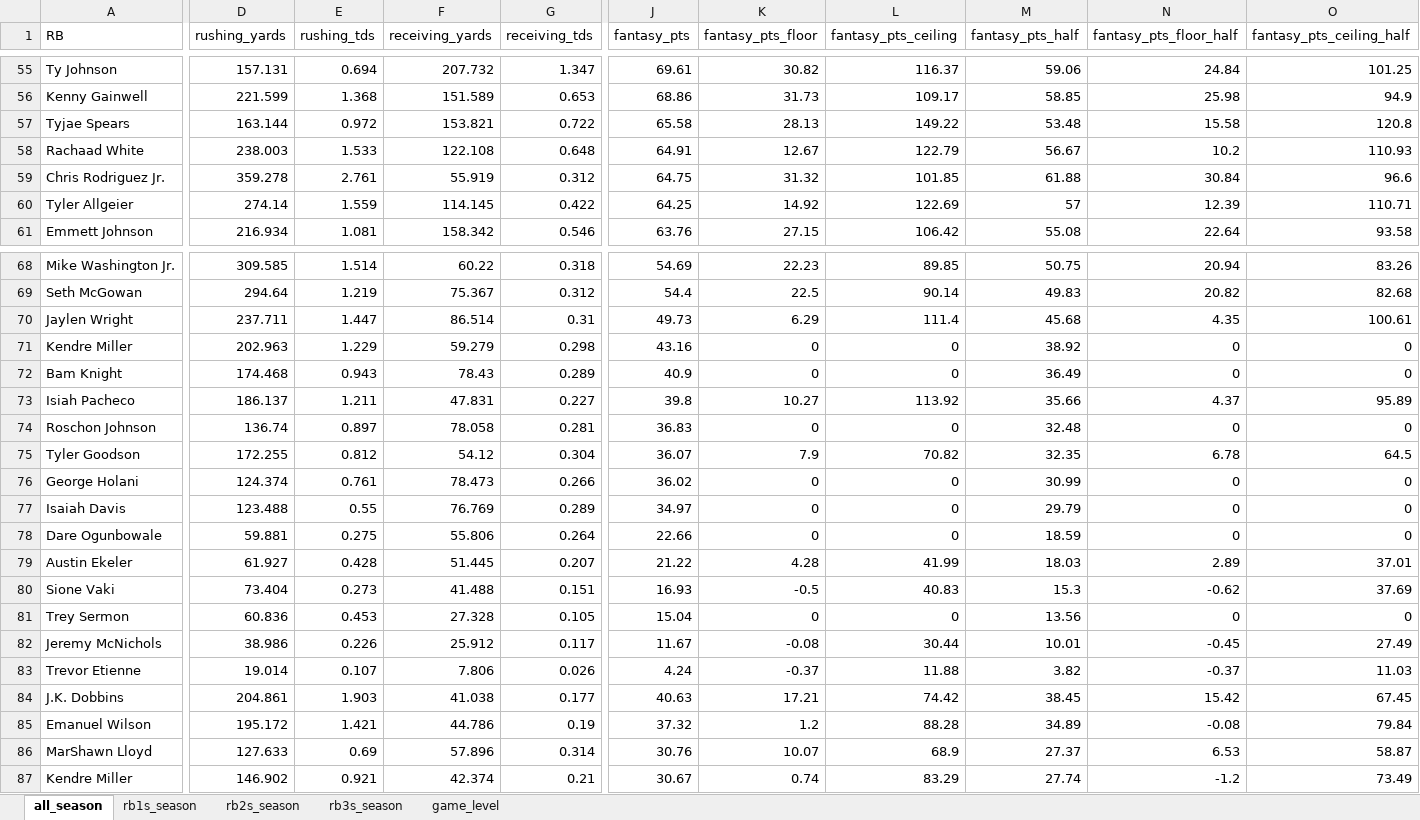
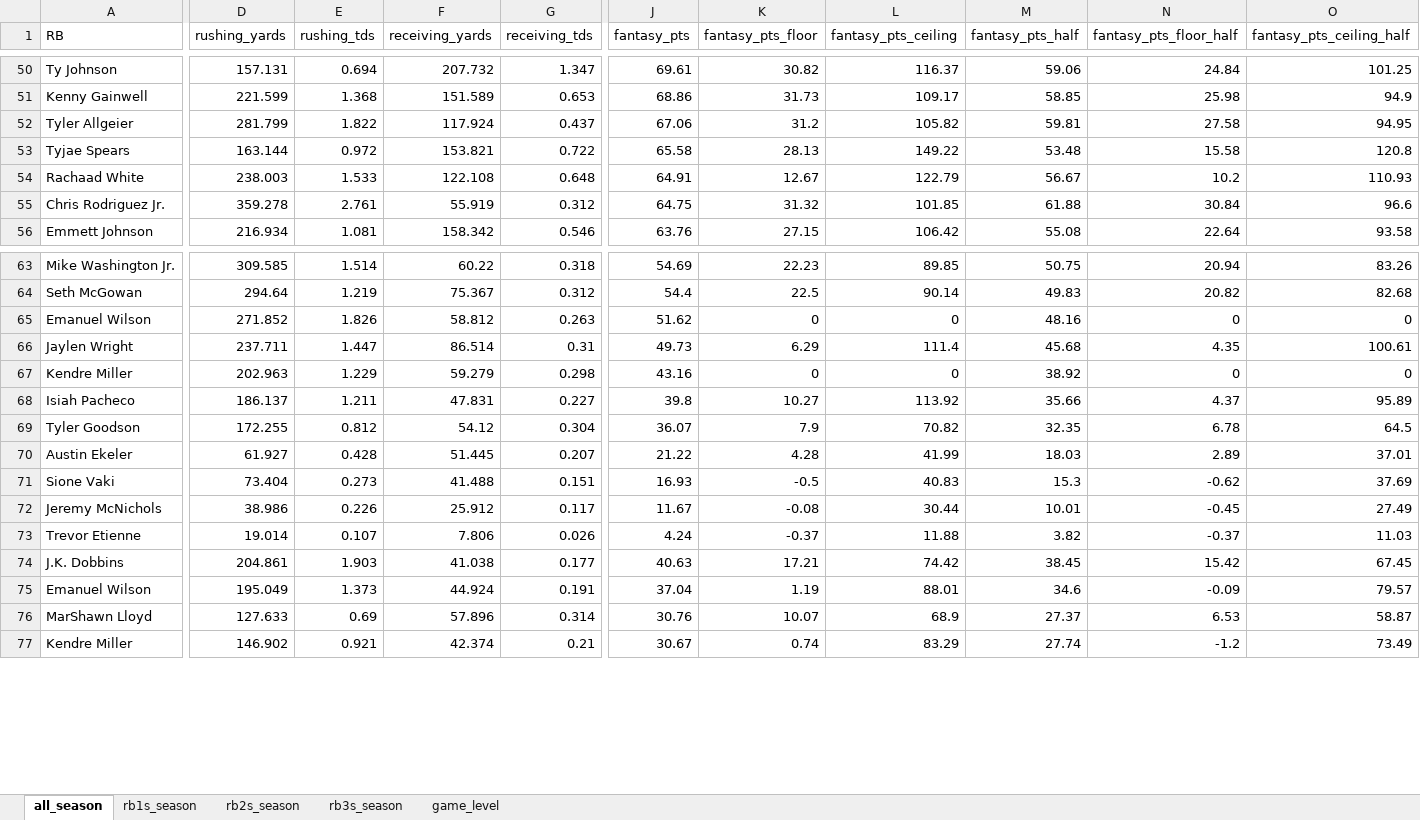
Before and after one commit to egomaniacsfantasy/lineup-lab, an Excel workbook: projections/rb_2026_combined.xlsx, sheet all_season, drawn as a sheet; only a part is shown, gaps mark what is left out; values as stored, in another font and other column widths than the file's, no borders; removed rows and columns are numbered as before the commit, all else as after; rows hold the shown columns only; the diff covers the shown part only; the diff names each change by its address in the sheet, - before the commit and + after, or states it on an @@ line.

```diff
--- a/projections/rb_2026_combined.xlsx (sheet all_season)
+++ b/projections/rb_2026_combined.xlsx (sheet all_season)
+row 52: Tyler Allgeier | 281.799 | 1.822 | 117.924 | 0.437 | 67.06 | 31.2 | 105.82 | 59.81 | 27.58 | 94.95
-row 60: Tyler Allgeier | 274.14 | 1.559 | 114.145 | 0.422 | 64.25 | 14.92 | 122.69 | 57 | 12.39 | 110.71
+row 65: Emanuel Wilson | 271.852 | 1.826 | 58.812 | 0.263 | 51.62 | 0 | 0 | 48.16 | 0 | 0
-row 72: Bam Knight | 174.468 | 0.943 | 78.43 | 0.289 | 40.9 | 0 | 0 | 36.49 | 0 | 0
-row 74: Roschon Johnson | 136.74 | 0.897 | 78.058 | 0.281 | 36.83 | 0 | 0 | 32.48 | 0 | 0
-row 76: George Holani | 124.374 | 0.761 | 78.473 | 0.266 | 36.02 | 0 | 0 | 30.99 | 0 | 0
-row 77: Isaiah Davis | 123.488 | 0.55 | 76.769 | 0.289 | 34.97 | 0 | 0 | 29.79 | 0 | 0
-row 78: Dare Ogunbowale | 59.881 | 0.275 | 55.806 | 0.264 | 22.66 | 0 | 0 | 18.59 | 0 | 0
-row 81: Trey Sermon | 60.836 | 0.453 | 27.328 | 0.105 | 15.04 | 0 | 0 | 13.56 | 0 | 0
-D75 (rushing_yards): 195.172
+D75 (rushing_yards): 195.049
-E75 (rushing_tds): 1.421
+E75 (rushing_tds): 1.373
-F75 (receiving_yards): 44.786
+F75 (receiving_yards): 44.924
-G75 (receiving_tds): 0.19
+G75 (receiving_tds): 0.191
-J75 (fantasy_pts): 37.32
+J75 (fantasy_pts): 37.04
-K75 (fantasy_pts_floor): 1.2
+K75 (fantasy_pts_floor): 1.19
-L75 (fantasy_pts_ceiling): 88.28
+L75 (fantasy_pts_ceiling): 88.01
-M75 (fantasy_pts_half): 34.89
+M75 (fantasy_pts_half): 34.6
-N75 (fantasy_pts_floor_half): -0.08
+N75 (fantasy_pts_floor_half): -0.09
-O75 (fantasy_pts_ceiling_half): 79.84
+O75 (fantasy_pts_ceiling_half): 79.57
```
Also changed, not shown: 2 added rows, 11 removed rows and 148 edited cells elsewhere in this sheet, sheet game_level, sheet rb2s_season, sheet rb3s_season, sheet rb1s_season.
